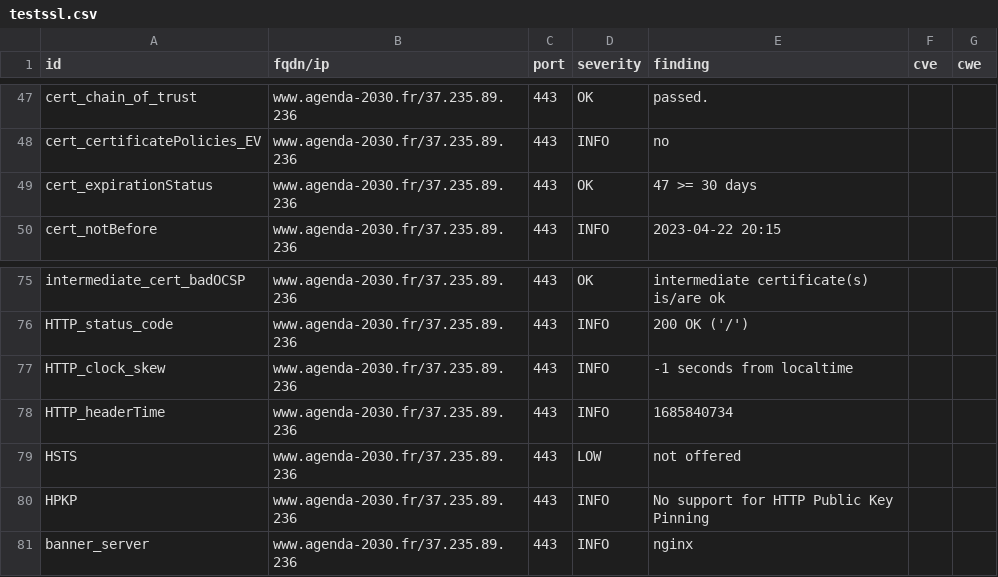
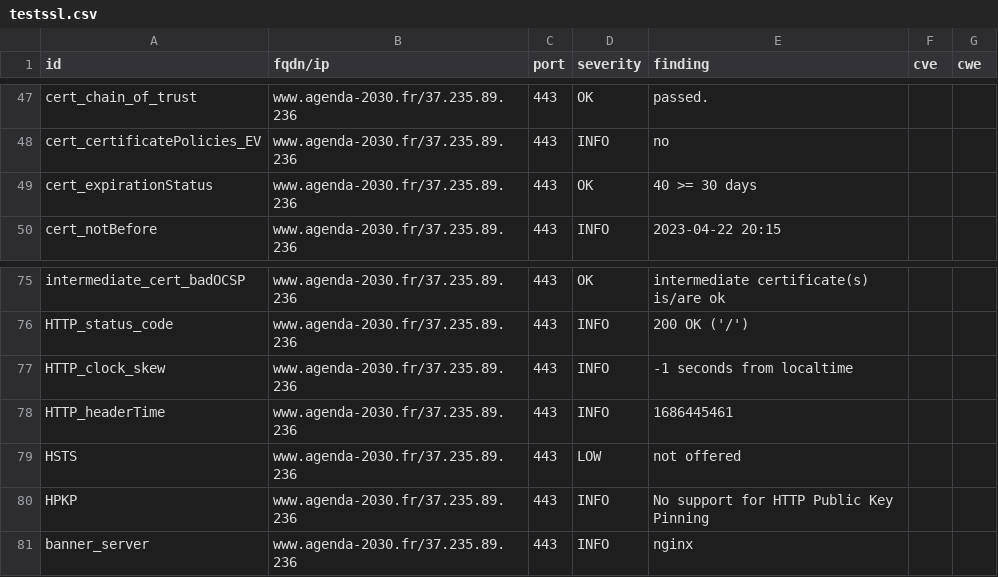
Before and after one commit to MTES-MCT/CGDD-BUN, a CSV file: results/aHR0cHM6Ly93d3cuYWdlbmRhLTIwMzAuZnI=/testssl.csv, drawn as a sheet; only a part is shown, gaps mark what is left out.

```diff
--- a/results/aHR0cHM6Ly93d3cuYWdlbmRhLTIwMzAuZnI=/testssl.csv
+++ b/results/aHR0cHM6Ly93d3cuYWdlbmRhLTIwMzAuZnI=/testssl.csv
@@ -48,3 +48,3 @@
 "cert_certificatePolicies_EV","www.agenda-2030.fr/37.235.89.236","443","INFO","no","",""
-"cert_expirationStatus","www.agenda-2030.fr/37.235.89.236","443","OK","47 >= 30 days","",""
+"cert_expirationStatus","www.agenda-2030.fr/37.235.89.236","443","OK","40 >= 30 days","",""
 "cert_notBefore","www.agenda-2030.fr/37.235.89.236","443","INFO","2023-04-22 20:15","",""
@@ -77,3 +77,3 @@
 "HTTP_clock_skew","www.agenda-2030.fr/37.235.89.236","443","INFO","-1 seconds from localtime","",""
-"HTTP_headerTime","www.agenda-2030.fr/37.235.89.236","443","INFO","1685840734","",""
+"HTTP_headerTime","www.agenda-2030.fr/37.235.89.236","443","INFO","1686445461","",""
 "HSTS","www.agenda-2030.fr/37.235.89.236","443","LOW","not offered","",""
```
Also changed, not shown: 8 other files.
